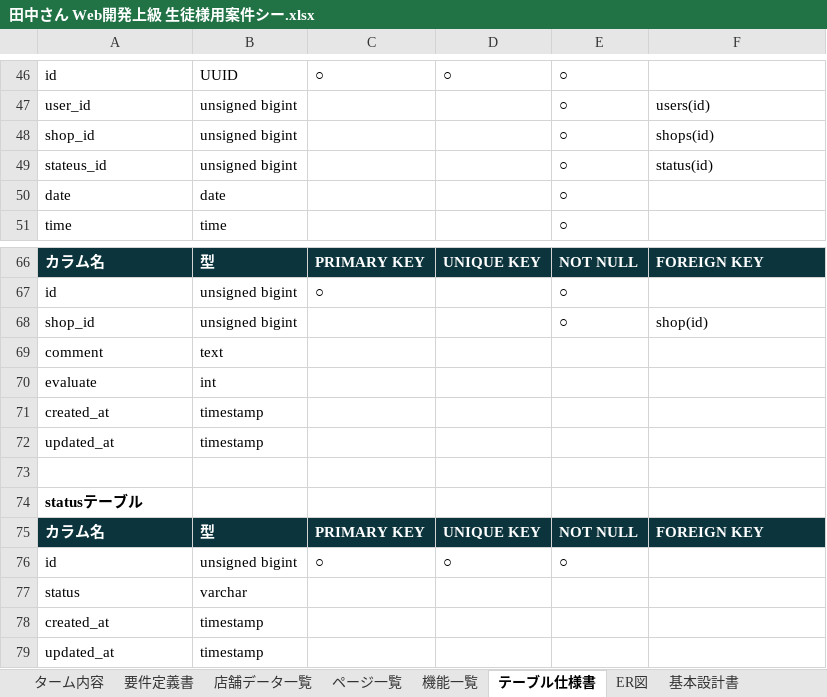
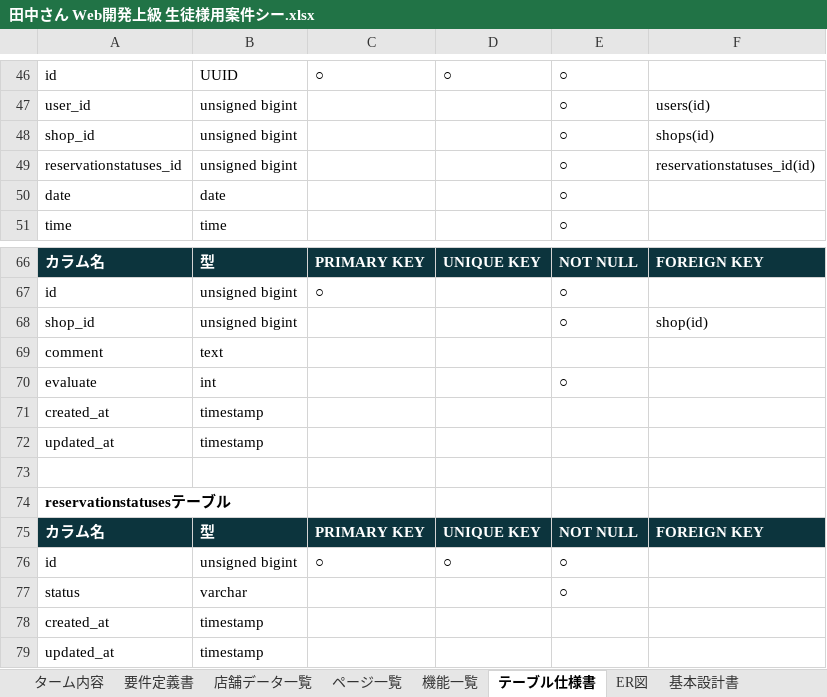
Before and after one commit to EpilonPhoenix/Rese, an Excel workbook: Req/田中さん Web開発上級 生徒様用案件シー.xlsx, sheet テーブル仕様書, drawn as a sheet; only a part is shown, gaps mark what is left out; values as stored, in another font and other column widths than the file's, no borders; the diff names each change by its address in the sheet, - before the commit and + after, or states it on an @@ line.

```diff
--- a/Req/田中さん Web開発上級 生徒様用案件シー.xlsx (sheet テーブル仕様書)
+++ b/Req/田中さん Web開発上級 生徒様用案件シー.xlsx (sheet テーブル仕様書)
-A49: stateus_id
+A49: reservationstatuses_id
-F49: status(id)
+F49: reservationstatuses_id(id)
-E70: (empty)
+E70: ○
-A74: statusテーブル
+A74: reservationstatusesテーブル
-E77: (empty)
+E77: ○
```
Also changed, not shown: sheet 基本設計書, sheet 追加実装項目, 3 other files.
